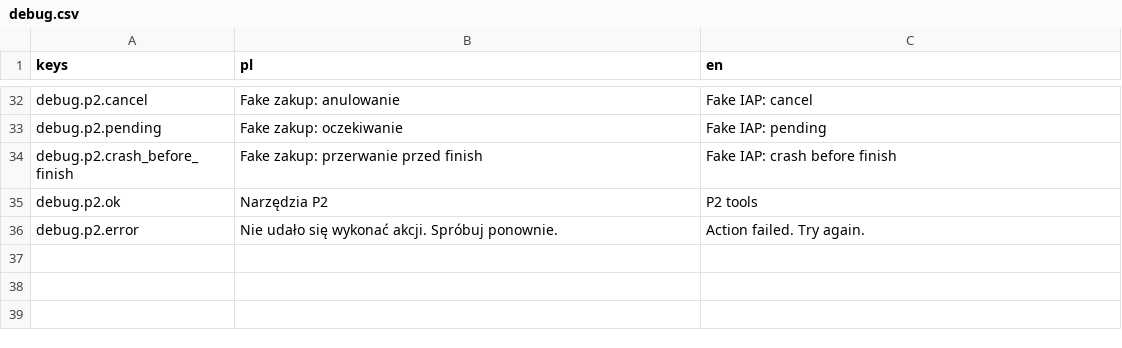
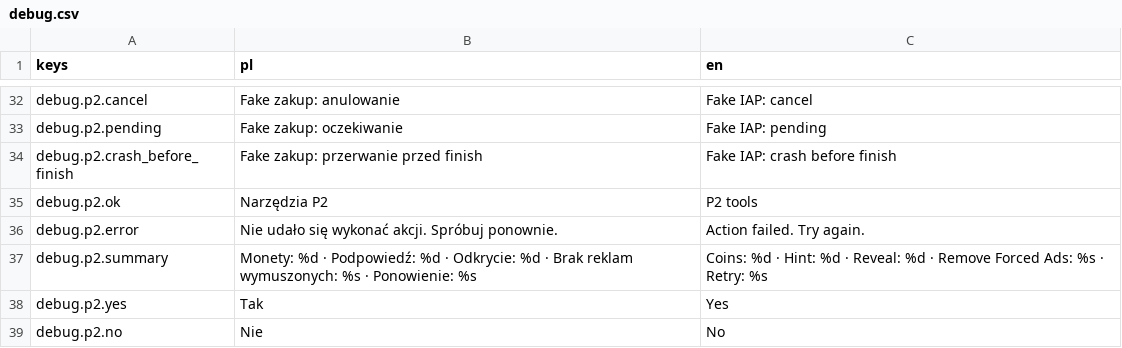
Before and after one commit to krystiangaleczka-tech/World-of-Words, a CSV file: game/locale/debug.csv, drawn as a sheet; only a part is shown, gaps mark what is left out; the diff names each change by its address in the sheet, - before the commit and + after, or states it on an @@ line.

Commit message:
fix(debug): translate wallet status and guard unready owners [T-0294]

```diff
--- a/game/locale/debug.csv
+++ b/game/locale/debug.csv
+row 37: debug.p2.summary | Monety: %d · Podpowiedź: %d · Odkrycie: %d · Brak reklam wymuszonych: %s · Ponowienie: %s | Coins: %d · Hint: %d · Reveal: %d · Remove Forced Ads: %s · Retry: %s
+row 38: debug.p2.yes | Tak | Yes
+row 39: debug.p2.no | Nie | No
```
Also changed, not shown: 24 other files.
